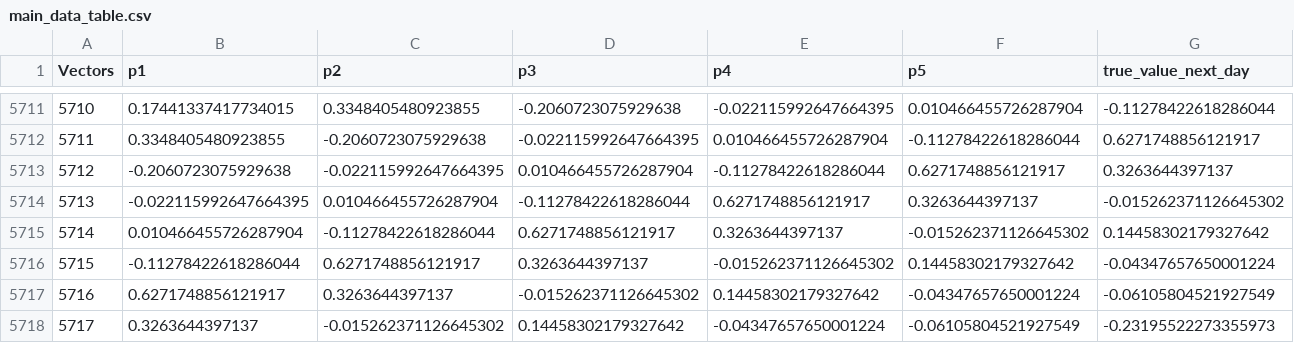
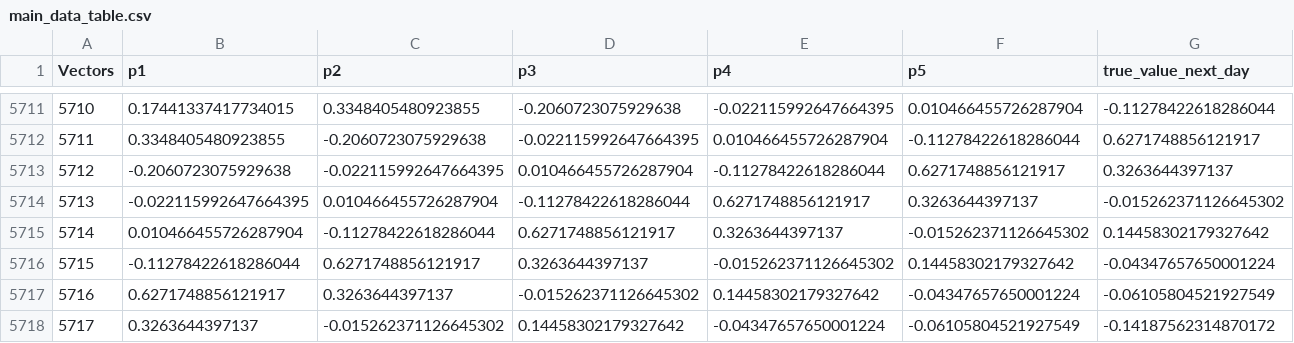
Before and after one commit to sria-the-fury/ANN-for-Time-Series-Forex-PyNote, a CSV file: main_data_table.csv, drawn as a sheet; only a part is shown, gaps mark what is left out.

```diff
--- a/main_data_table.csv
+++ b/main_data_table.csv
@@ -5717,2 +5717,2 @@ Vectors,p1,p2,p3,p4,p5,true_value_next_day
 5716,0.6271748856121917,0.3263644397137,-0.015262371126645302,0.14458302179327642,-0.04347657650001224,-0.06105804521927549
-5717,0.3263644397137,-0.015262371126645302,0.14458302179327642,-0.04347657650001224,-0.06105804521927549,-0.23195522273355973
+5717,0.3263644397137,-0.015262371126645302,0.14458302179327642,-0.04347657650001224,-0.06105804521927549,-0.14187562314870172
```
Also changed, not shown: EURUSD_Close_Fixed.csv, EURUSD_Close_Fixed_with_difference.csv, 2 other files.
